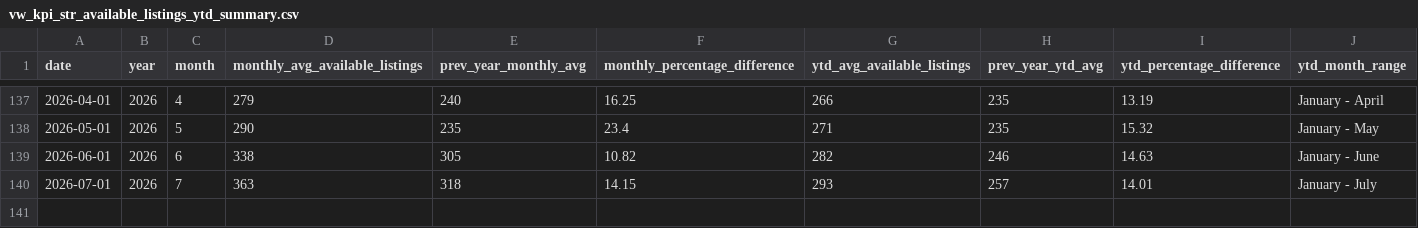
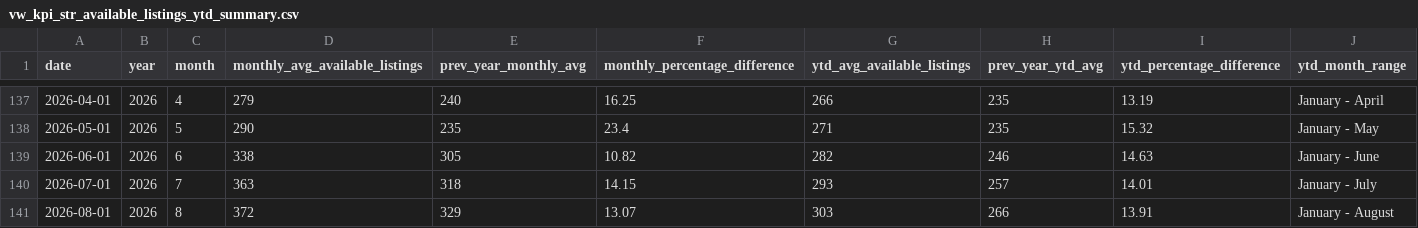
Before and after one commit to ytgov/tourism-indicators, a CSV file: data/vw_kpi_str_available_listings_ytd_summary.csv, drawn as a sheet; only a part is shown, gaps mark what is left out; the diff names each change by its address in the sheet, - before the commit and + after, or states it on an @@ line.

```diff
--- a/data/vw_kpi_str_available_listings_ytd_summary.csv
+++ b/data/vw_kpi_str_available_listings_ytd_summary.csv
+row 141: 2026-08-01 | 2026 | 8 | 372 | 329 | 13.07 | 303 | 266 | 13.91 | January - August
```
Also changed, not shown: data/vw_kpi_air_arrivals_ytd_summary.csv, data/vw_kpi_str_adr_ytd_summary.csv, 4 other files.
